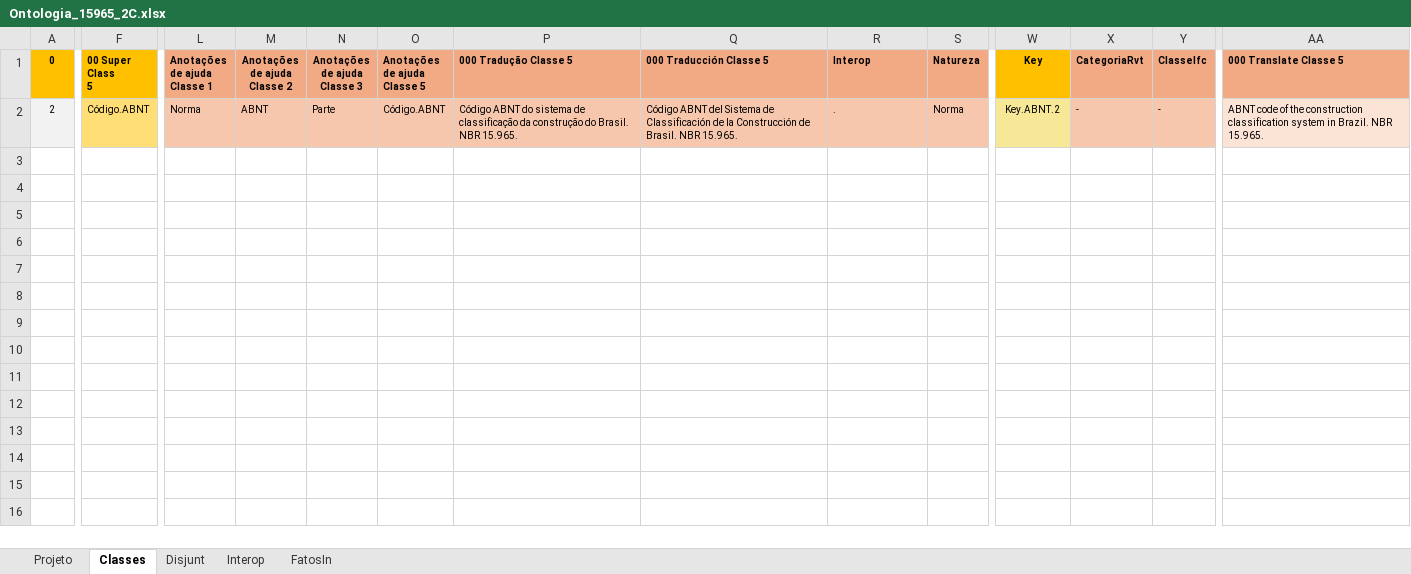
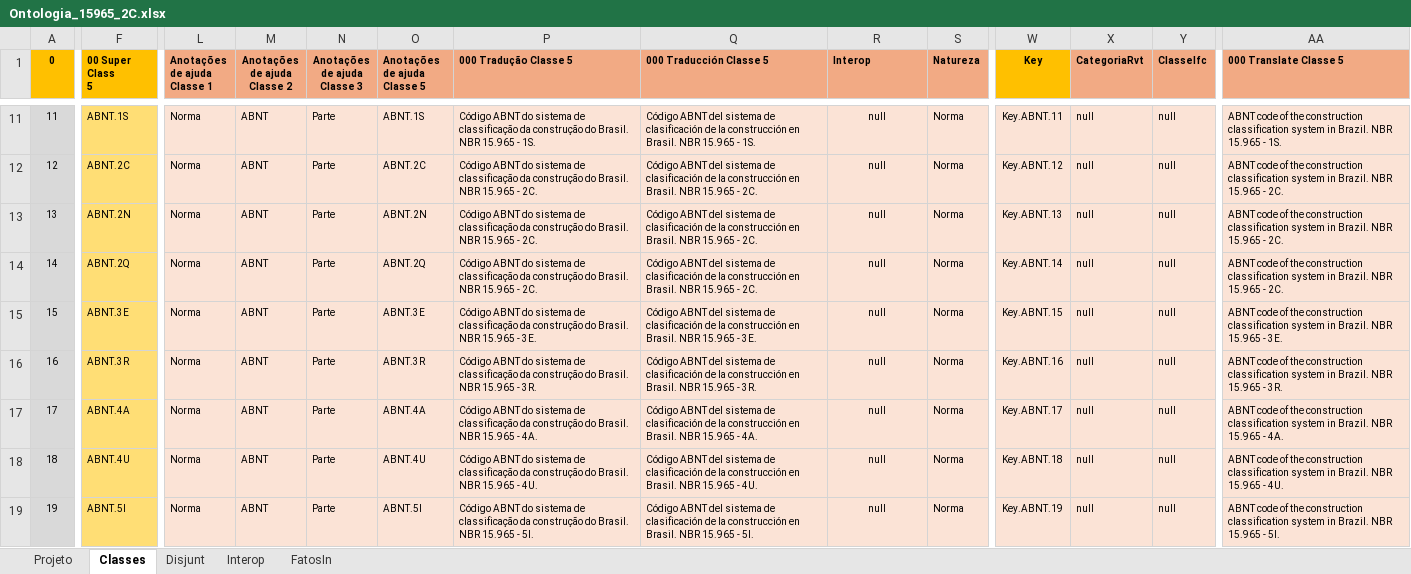
Before and after one commit to JLMenegotto/OntologiaBIM, an Excel workbook: Versão5/ABNT/Ontologia_15965_2C.xlsx, sheet Classes, drawn as a sheet; only a part is shown, gaps mark what is left out; values as stored, in another font and other column widths than the file's, no borders; conditional formats not drawn; addresses are those after the commit; rows hold the shown columns only; the diff covers the shown part only; the diff names each change by its address in the sheet, - before the commit and + after, or states it on an @@ line.

```diff
--- a/Versão5/ABNT/Ontologia_15965_2C.xlsx (sheet Classes)
+++ b/Versão5/ABNT/Ontologia_15965_2C.xlsx (sheet Classes)
+row 11: 11 | ABNT.1S | Norma | ABNT | Parte | ABNT.1S | Código ABNT do sistema de classificação da construção do Brasil. NBR 15.965 - 1S. | Código ABNT del sistema de clasificación de la construcción en Brasil. NBR 15.965 - 1S. | null | Norma | Key.ABNT.11 | null | null | ABNT code of the construction classification system in Brazil. NBR 15.965 - 1S.
-A12 (0): 2
+A12 (0): 12
-A12 fill: #F2F2F2
+A12 fill: #D9D9D9
-F12 (00 Super Class 5): Código.ABNT
+F12 (00 Super Class 5): ABNT.2C
-L12:S12 fill: #F6C6AD
+L12:S12 fill: #FBE3D6
-O12 (Anotações de ajuda Classe 5): Código.ABNT
+O12 (Anotações de ajuda Classe 5): ABNT.2C
-P12 (000 Tradução Classe 5): …Brasil. NBR 15.965.
+P12 (000 Tradução Classe 5): …Brasil. NBR 15.965 - 2C.
-Q12 (000 Traducción Classe 5): …ABNT del Sistema de Classificación de la Construcción de Brasil. NBR 15.965.
+Q12 (000 Traducción Classe 5): …ABNT del sistema de clasificación de la construcción en Brasil. NBR 15.965 - 2C.
-R12 (Interop): .
+R12 (Interop): null
-R12 alignment: left
+R12 alignment: center
-W12 (Key): Key.ABNT.2
+W12 (Key): Key.ABNT.12
-W12 fill: #F6E896
+W12 fill: #FBE3D6
-X12 (CategoriaRvt): -
+X12 (CategoriaRvt): null
-X12:Y12 fill: #F6C6AD
+X12:Y12 fill: #FBE3D6
-Y12 (ClasseIfc): -
+Y12 (ClasseIfc): null
-AA12 (000 Translate Classe 5): …Brazil. NBR 15.965.
+AA12 (000 Translate Classe 5): …Brazil. NBR 15.965 - 2C.
+row 13: 13 | ABNT.2N | Norma | ABNT | Parte | ABNT.2N | Código ABNT do sistema de classificação da construção do Brasil. NBR 15.965 - 2C. | Código ABNT del sistema de clasificación de la construcción en Brasil. NBR 15.965 - 2C. | null | Norma | Key.ABNT.13 | null | null | ABNT code of the construction classification system in Brazil. NBR 15.965 - 2C.
+row 14: 14 | ABNT.2Q | Norma | ABNT | Parte | ABNT.2Q | Código ABNT do sistema de classificação da construção do Brasil. NBR 15.965 - 2C. | Código ABNT del sistema de clasificación de la construcción en Brasil. NBR 15.965 - 2C. | null | Norma | Key.ABNT.14 | null | null | ABNT code of the construction classification system in Brazil. NBR 15.965 - 2C.
+row 15: 15 | ABNT.3E | Norma | ABNT | Parte | ABNT.3E | Código ABNT do sistema de classificação da construção do Brasil. NBR 15.965 - 3E. | Código ABNT del sistema de clasificación de la construcción en Brasil. NBR 15.965 - 3E. | null | Norma | Key.ABNT.15 | null | null | ABNT code of the construction classification system in Brazil. NBR 15.965 - 3E.
+row 16: 16 | ABNT.3R | Norma | ABNT | Parte | ABNT.3R | Código ABNT do sistema de classificação da construção do Brasil. NBR 15.965 - 3R. | Código ABNT del sistema de clasificación de la construcción en Brasil. NBR 15.965 - 3R. | null | Norma | Key.ABNT.16 | null | null | ABNT code of the construction classification system in Brazil. NBR 15.965 - 3R.
+row 17: 17 | ABNT.4A | Norma | ABNT | Parte | ABNT.4A | Código ABNT do sistema de classificação da construção do Brasil. NBR 15.965 - 4A. | Código ABNT del sistema de clasificación de la construcción en Brasil. NBR 15.965 - 4A. | null | Norma | Key.ABNT.17 | null | null | ABNT code of the construction classification system in Brazil. NBR 15.965 - 4A.
+row 18: 18 | ABNT.4U | Norma | ABNT | Parte | ABNT.4U | Código ABNT do sistema de classificação da construção do Brasil. NBR 15.965 - 4U. | Código ABNT del sistema de clasificación de la construcción en Brasil. NBR 15.965 - 4U. | null | Norma | Key.ABNT.18 | null | null | ABNT code of the construction classification system in Brazil. NBR 15.965 - 4U.
+row 19: 19 | ABNT.5I | Norma | ABNT | Parte | ABNT.5I | Código ABNT do sistema de classificação da construção do Brasil. NBR 15.965 - 5I. | Código ABNT del sistema de clasificación de la construcción en Brasil. NBR 15.965 - 5I. | null | Norma | Key.ABNT.19 | null | null | ABNT code of the construction classification system in Brazil. NBR 15.965 - 5I.
```
Also changed, not shown: 9 added rows and cell formats elsewhere in this sheet, sheet FatosIn, sheet Projeto, formulas that keep their value, Versão5/ABNT/Ontologia_15965_0M.xlsx, Versão5/ABNT/Ontologia_15965_0P.xlsx, 10 other files.
